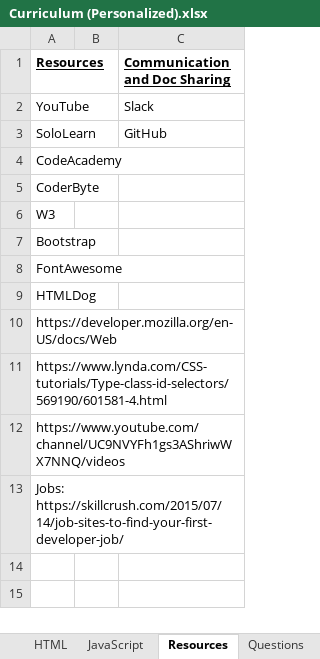
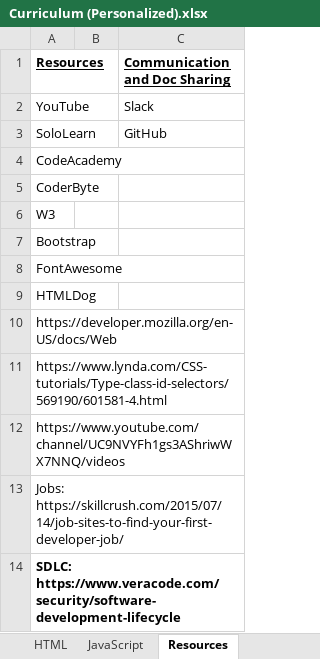
Before and after one commit to TRCoder29/MSIMBO, an Excel workbook: General/Curriculum (Personalized).xlsx, sheet Resources, drawn as a sheet; values as stored, in another font and other column widths than the file's, no borders; the diff names each change by its address in the sheet, - before the commit and + after, or states it on an @@ line.

```diff
--- a/General/Curriculum (Personalized).xlsx (sheet Resources)
+++ b/General/Curriculum (Personalized).xlsx (sheet Resources)
+row 14: SDLC: https://www.veracode.com/security/software-development-lifecycle
```
Also changed, not shown: sheet Curriculum Dates, sheet JavaScript, sheet Grades, sheet Basics, other sheet tabs, charts or pictures, 4 other files.
